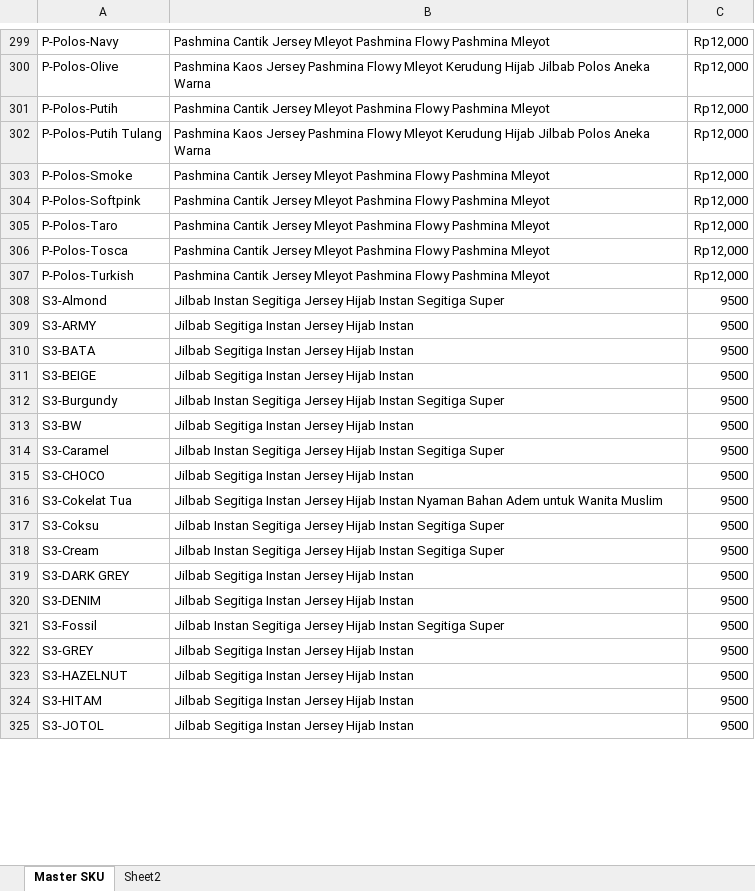
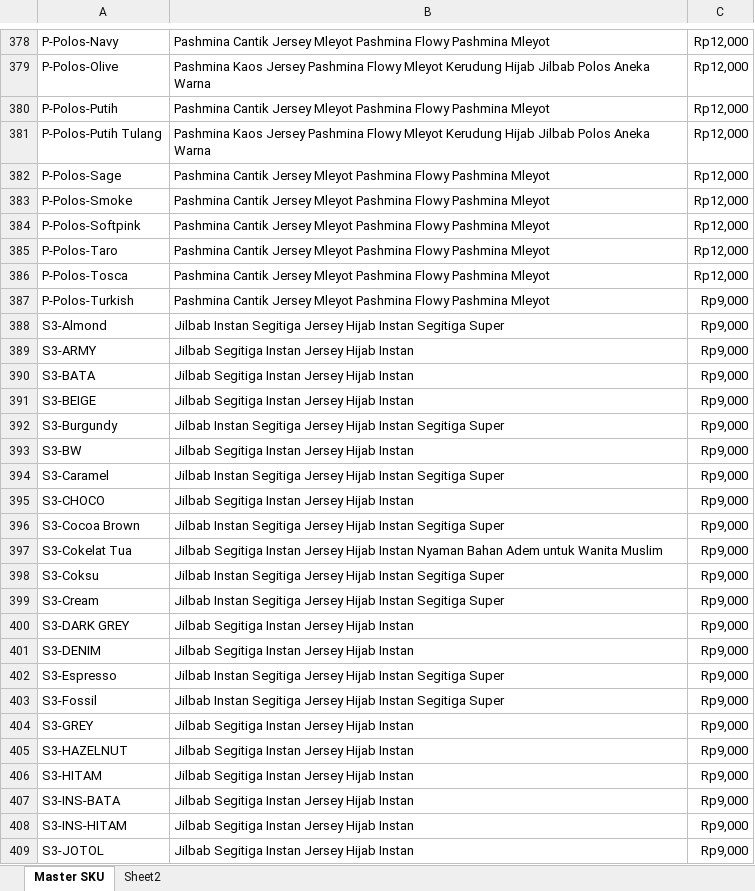
Before and after one commit to Kasolid12/Essa-Store-App, an Excel workbook: MasterSKU.xlsx, sheet Master SKU, drawn as a sheet; only a part is shown, gaps mark what is left out; values as stored, in another font and other column widths than the file's, no borders; addresses are those after the commit; the diff covers the shown part only; the diff names each change by its address in the sheet, - before the commit and + after, or states it on an @@ line.

```diff
--- a/MasterSKU.xlsx (sheet Master SKU)
+++ b/MasterSKU.xlsx (sheet Master SKU)
+row 382: P-Polos-Sage | Pashmina Cantik Jersey Mleyot Pashmina Flowy Pashmina Mleyot | Rp12,000
-C387: Rp12,000
+C387: Rp9,000
-C388:C395: 9500
+C388:C395: Rp9,000
+row 396: S3-Cocoa Brown | Jilbab Instan Segitiga Jersey Hijab Instan Segitiga Super | Rp9,000
-C397:C401: 9500
+C397:C401: Rp9,000
+row 402: S3-Espresso | Jilbab Instan Segitiga Jersey Hijab Instan Segitiga Super | Rp9,000
-C403:C406: 9500
+C403:C406: Rp9,000
+row 407: S3-INS-BATA | Jilbab Segitiga Instan Jersey Hijab Instan | Rp9,000
+row 408: S3-INS-HITAM | Jilbab Segitiga Instan Jersey Hijab Instan | Rp9,000
-C409: 9500
+C409: Rp9,000
```
Also changed, not shown: other rows of this sheet, sheet Sheet2, 41 other files.
